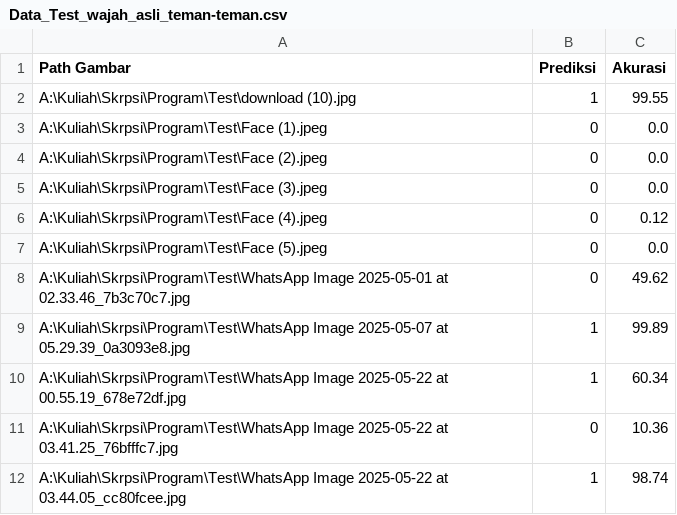
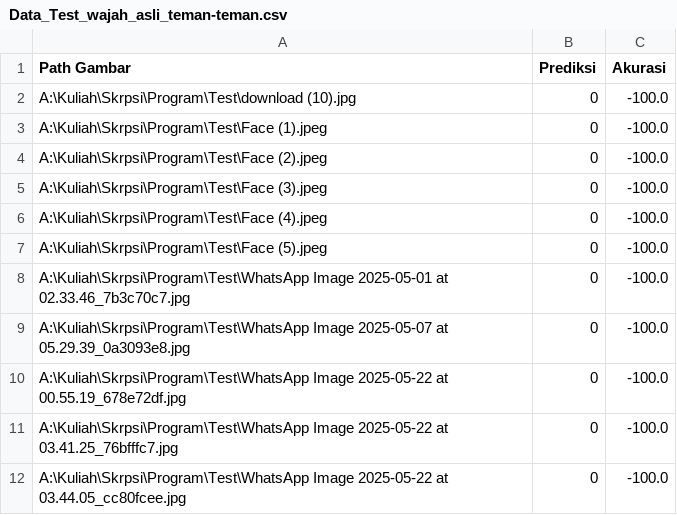
Before and after one commit to Realpusing/SkripsiCode, a CSV file: Data_Test_wajah_asli_teman-teman.csv, drawn as a sheet.

```diff
--- a/Data_Test_wajah_asli_teman-teman.csv
+++ b/Data_Test_wajah_asli_teman-teman.csv
@@ -1,12 +1,12 @@
 Path Gambar,Prediksi,Akurasi
-A:\Kuliah\Skrpsi\Program\Test\download (10).jpg,1,99.55
-A:\Kuliah\Skrpsi\Program\Test\Face (1).jpeg,0,0.0
-A:\Kuliah\Skrpsi\Program\Test\Face (2).jpeg,0,0.0
-A:\Kuliah\Skrpsi\Program\Test\Face (3).jpeg,0,0.0
-A:\Kuliah\Skrpsi\Program\Test\Face (4).jpeg,0,0.12
-A:\Kuliah\Skrpsi\Program\Test\Face (5).jpeg,0,0.0
-A:\Kuliah\Skrpsi\Program\Test\WhatsApp Image 2025-05-01 at 02.33.46_7b3c70c7.jpg,0,49.62
-A:\Kuliah\Skrpsi\Program\Test\WhatsApp Image 2025-05-07 at 05.29.39_0a3093e8.jpg,1,99.89
-A:\Kuliah\Skrpsi\Program\Test\WhatsApp Image 2025-05-22 at 00.55.19_678e72df.jpg,1,60.34
-A:\Kuliah\Skrpsi\Program\Test\WhatsApp Image 2025-05-22 at 03.41.25_76bfffc7.jpg,0,10.36
-A:\Kuliah\Skrpsi\Program\Test\WhatsApp Image 2025-05-22 at 03.44.05_cc80fcee.jpg,1,98.74
+A:\Kuliah\Skrpsi\Program\Test\download (10).jpg,0,-100.0
+A:\Kuliah\Skrpsi\Program\Test\Face (1).jpeg,0,-100.0
+A:\Kuliah\Skrpsi\Program\Test\Face (2).jpeg,0,-100.0
+A:\Kuliah\Skrpsi\Program\Test\Face (3).jpeg,0,-100.0
+A:\Kuliah\Skrpsi\Program\Test\Face (4).jpeg,0,-100.0
+A:\Kuliah\Skrpsi\Program\Test\Face (5).jpeg,0,-100.0
+A:\Kuliah\Skrpsi\Program\Test\WhatsApp Image 2025-05-01 at 02.33.46_7b3c70c7.jpg,0,-100.0
+A:\Kuliah\Skrpsi\Program\Test\WhatsApp Image 2025-05-07 at 05.29.39_0a3093e8.jpg,0,-100.0
+A:\Kuliah\Skrpsi\Program\Test\WhatsApp Image 2025-05-22 at 00.55.19_678e72df.jpg,0,-100.0
+A:\Kuliah\Skrpsi\Program\Test\WhatsApp Image 2025-05-22 at 03.41.25_76bfffc7.jpg,0,-100.0
+A:\Kuliah\Skrpsi\Program\Test\WhatsApp Image 2025-05-22 at 03.44.05_cc80fcee.jpg,0,-100.0
```
Also changed, not shown: Data_Test_wajah_augmented.csv, 8 other files.
